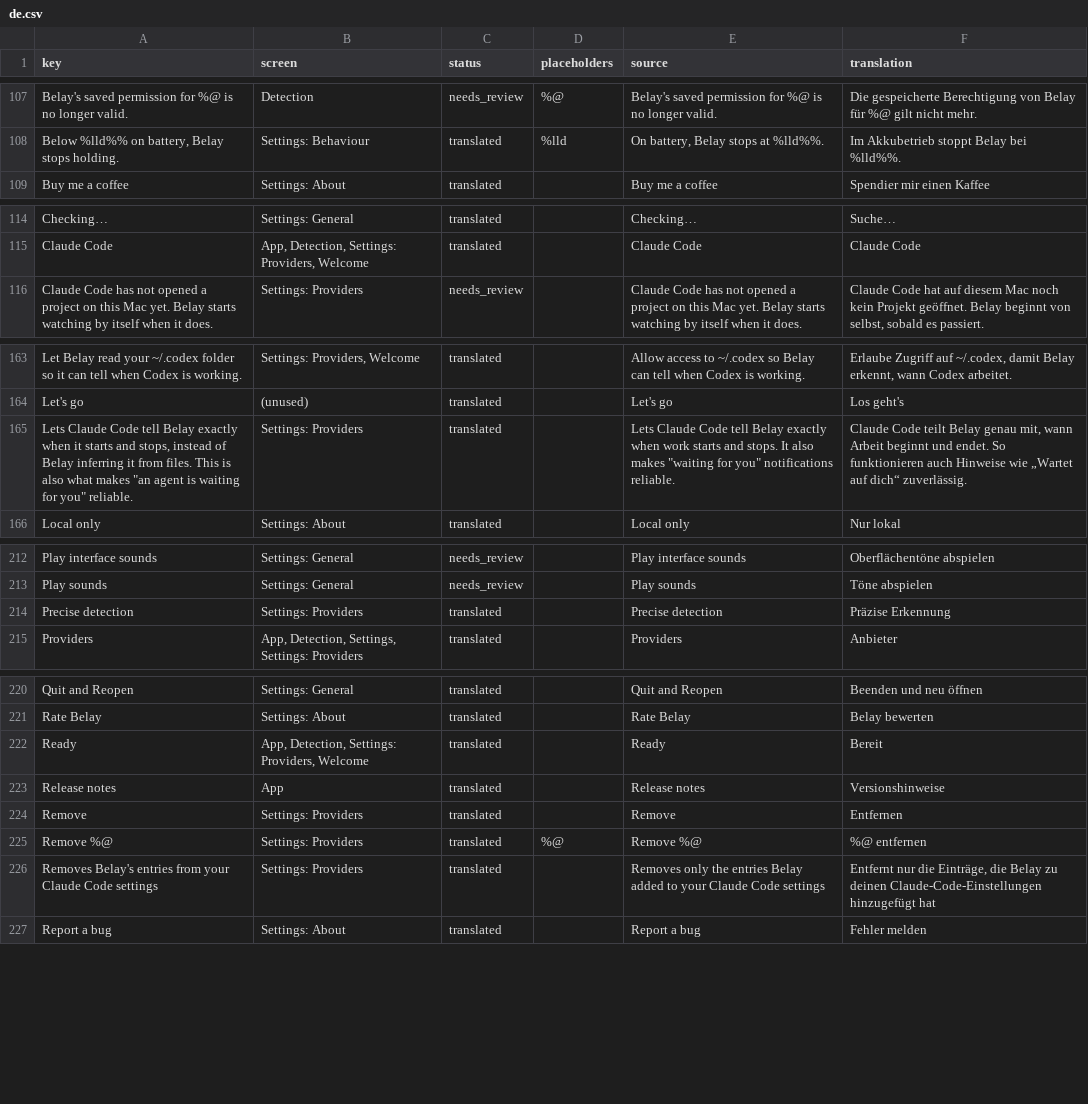
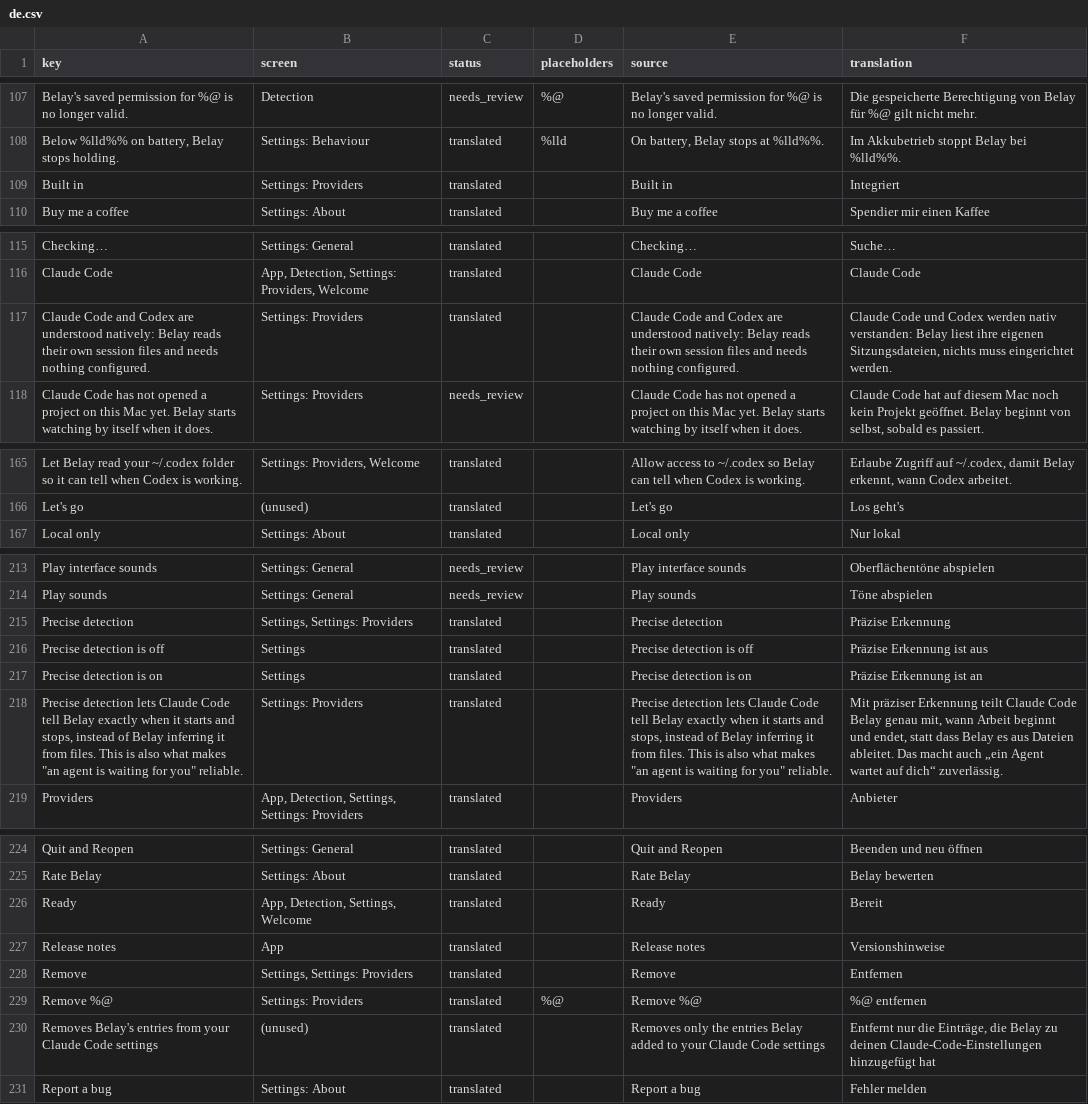
Before and after one commit to PerfectoWeb/Belay, a CSV file: Localization/de.csv, drawn as a sheet; only a part is shown, gaps mark what is left out; removed rows and columns are numbered as before the commit, all else as after; the diff covers the shown part only; the diff names each change by its address in the sheet, - before the commit and + after, or states it on an @@ line.

```diff
--- a/Localization/de.csv
+++ b/Localization/de.csv
+row 109: Built in | Settings: Providers | translated |  | Built in | Integriert
+row 117: Claude Code and Codex are understood natively: Belay reads their own session files and needs nothing configured. | Settings: Providers | translated |  | Claude Code and Codex are understood natively: Belay reads their own session files and needs nothing configured. | Claude Code und Codex werden nativ verstanden: Belay liest ihre eigenen Sitzungsdateien, nichts muss eingerichtet werden.
-row 165: Lets Claude Code tell Belay exactly when it starts and stops, instead of Belay inferring it from files. This is also what makes "an agent is waiting for you" reliable. | Settings: Providers | translated |  | Lets Claude Code tell Belay exactly when work starts and stops. It also makes "waiting for you" notifications reliable. | Claude Code teilt Belay genau mit, wann Arbeit beginnt und endet. So funktionieren auch Hinweise wie „Wartet auf dich“ zuverlässig.
-B215 (screen): Settings: Providers
+B215 (screen): Settings, Settings: Providers
+row 216: Precise detection is off | Settings | translated |  | Precise detection is off | Präzise Erkennung ist aus
+row 217: Precise detection is on | Settings | translated |  | Precise detection is on | Präzise Erkennung ist an
+row 218: Precise detection lets Claude Code tell Belay exactly when it starts and stops, instead of Belay inferring it from files. This is also what makes "an agent is waiting for you" reliable. | Settings: Providers | translated |  | Precise detection lets Claude Code tell Belay exactly when it starts and stops, instead of Belay inferring it from files. This is also what makes "an agent is waiting for you" reliable. | Mit präziser Erkennung teilt Claude Code Belay genau mit, wann Arbeit beginnt und endet, statt dass Belay es aus Dateien ableitet. Das macht auch „ein Agent wartet auf dich“ zuverlässig.
-B226 (screen): App, Detection, Settings: Providers, Welcome
+B226 (screen): App, Detection, Settings, Welcome
-B228 (screen): Settings: Providers
+B228 (screen): Settings, Settings: Providers
-B230 (screen): Settings: Providers
+B230 (screen): (unused)
```
Also changed, not shown: 4 edited cells elsewhere in this file, Localization/en.csv, Localization/es.csv, 8 other files.
